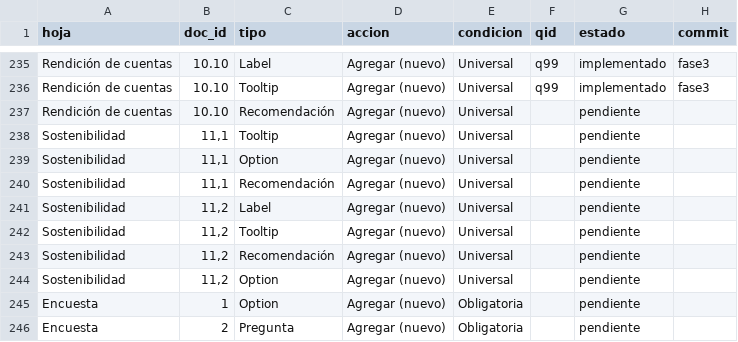
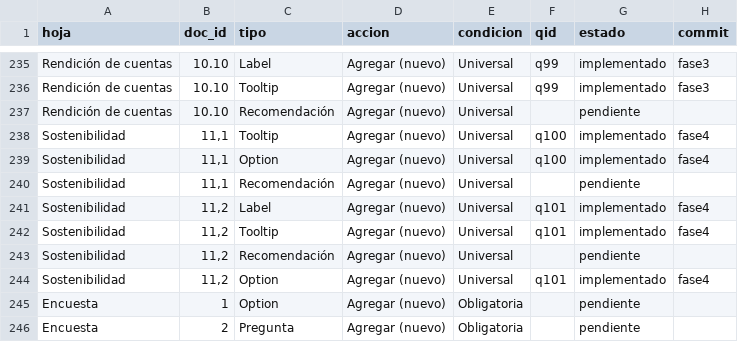
Before and after one commit to GobLab-UAI/Herramienta_evaluacion_impacto, a CSV file: docs/eia-gen/estado.csv, drawn as a sheet; only a part is shown, gaps mark what is left out.

```diff
--- a/docs/eia-gen/estado.csv
+++ b/docs/eia-gen/estado.csv
@@ -237,9 +237,9 @@ Rendición de cuentas,10.10,Tooltip,Agregar (nuevo),Universal,q99,implementado,f
 Rendición de cuentas,10.10,Recomendación,Agregar (nuevo),Universal,,pendiente,
-Sostenibilidad,"11,1",Tooltip,Agregar (nuevo),Universal,,pendiente,
-Sostenibilidad,"11,1",Option,Agregar (nuevo),Universal,,pendiente,
+Sostenibilidad,"11,1",Tooltip,Agregar (nuevo),Universal,q100,implementado,fase4
+Sostenibilidad,"11,1",Option,Agregar (nuevo),Universal,q100,implementado,fase4
 Sostenibilidad,"11,1",Recomendación,Agregar (nuevo),Universal,,pendiente,
-Sostenibilidad,"11,2",Label,Agregar (nuevo),Universal,,pendiente,
-Sostenibilidad,"11,2",Tooltip,Agregar (nuevo),Universal,,pendiente,
+Sostenibilidad,"11,2",Label,Agregar (nuevo),Universal,q101,implementado,fase4
+Sostenibilidad,"11,2",Tooltip,Agregar (nuevo),Universal,q101,implementado,fase4
 Sostenibilidad,"11,2",Recomendación,Agregar (nuevo),Universal,,pendiente,
-Sostenibilidad,"11,2",Option,Agregar (nuevo),Universal,,pendiente,
+Sostenibilidad,"11,2",Option,Agregar (nuevo),Universal,q101,implementado,fase4
 Encuesta,1,Option,Agregar (nuevo),Obligatoria,,pendiente,
```
Also changed, not shown: 2 other files.
